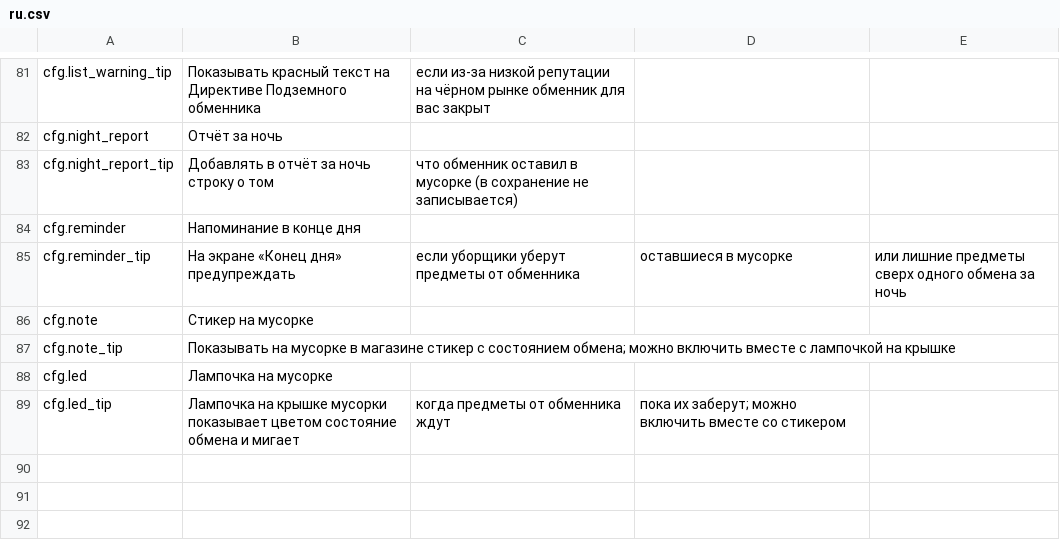
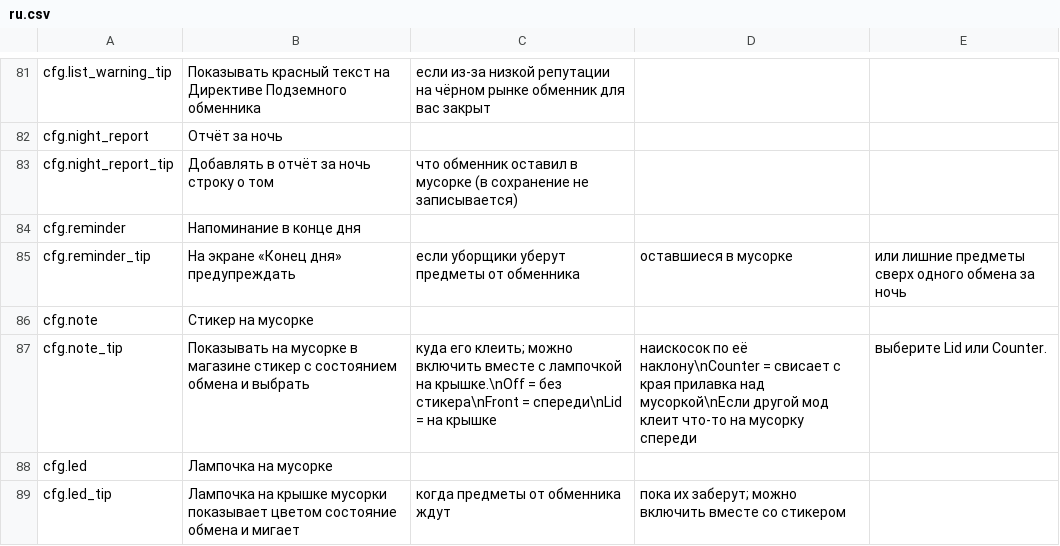
Before and after one commit to dbfoxtw/probably-stolen-mods, a CSV file: mods/exchange-preview/Localization/ru.csv, drawn as a sheet; only a part is shown, gaps mark what is left out.

```diff
--- a/mods/exchange-preview/Localization/ru.csv
+++ b/mods/exchange-preview/Localization/ru.csv
@@ -86,3 +86,3 @@ cfg.reminder_tip,На экране «Конец дня» предупрежда
 cfg.note,Стикер на мусорке
-cfg.note_tip,Показывать на мусорке в магазине стикер с состоянием обмена; можно включить вместе с лампочкой на крышке
+cfg.note_tip,Показывать на мусорке в магазине стикер с состоянием обмена и выбрать, куда его клеить; можно включить вместе с лампочкой на крышке.\nOff = без стикера\nFront = спереди\nLid = на крышке, наискосок по её наклону\nCounter = свисает с края прилавка над мусоркой\nЕсли другой мод клеит что-то на мусорку спереди, выберите Lid или Counter.
 cfg.led,Лампочка на мусорке
```
Also changed, not shown: mods/exchange-preview/Localization/de.csv, mods/exchange-preview/Localization/en.csv, 14 other files.
